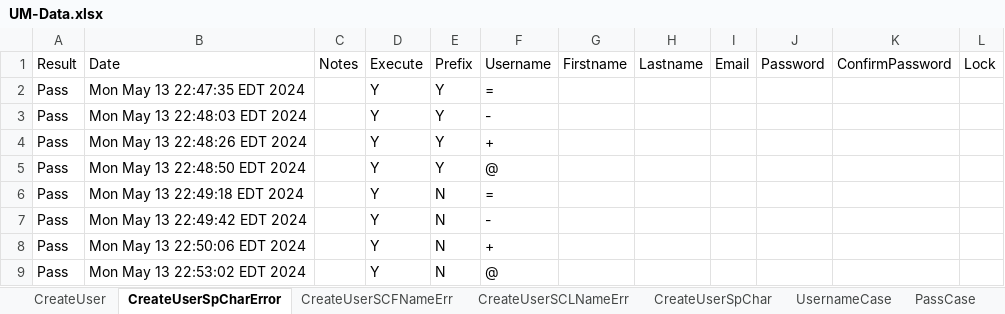
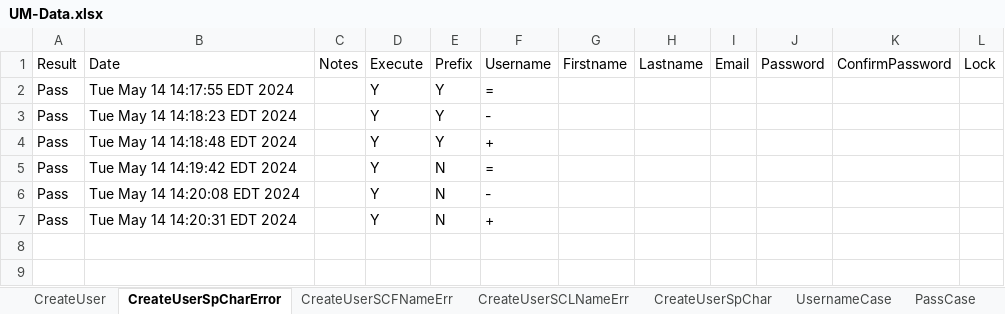
Before and after one commit to dcusend/VPS-Katalon, an Excel workbook: KatalonData/Bootstrap/UM-Data.xlsx, sheet CreateUserSpCharError, drawn as a sheet; values as stored, in another font and other column widths than the file's, no borders; removed rows and columns are numbered as before the commit, all else as after; the diff names each change by its address in the sheet, - before the commit and + after, or states it on an @@ line.

Commit message:
Updated Test Data for Create User.

```diff
--- a/KatalonData/Bootstrap/UM-Data.xlsx (sheet CreateUserSpCharError)
+++ b/KatalonData/Bootstrap/UM-Data.xlsx (sheet CreateUserSpCharError)
-B2: Mon May 13 22:47:35 EDT 2024
+B2: Tue May 14 14:17:55 EDT 2024
-B3: Mon May 13 22:48:03 EDT 2024
+B3: Tue May 14 14:18:23 EDT 2024
-B4: Mon May 13 22:48:26 EDT 2024
+B4: Tue May 14 14:18:48 EDT 2024
-row 5: Pass | Mon May 13 22:48:50 EDT 2024 |  | Y | Y | @
-B5: Mon May 13 22:49:18 EDT 2024
+B5: Tue May 14 14:19:42 EDT 2024
-B6: Mon May 13 22:49:42 EDT 2024
+B6: Tue May 14 14:20:08 EDT 2024
-B7: Mon May 13 22:50:06 EDT 2024
+B7: Tue May 14 14:20:31 EDT 2024
-row 9: Pass | Mon May 13 22:53:02 EDT 2024 |  | Y | N | @
```
Also changed, not shown: sheet CreateUserSpChar, 11 other files.
